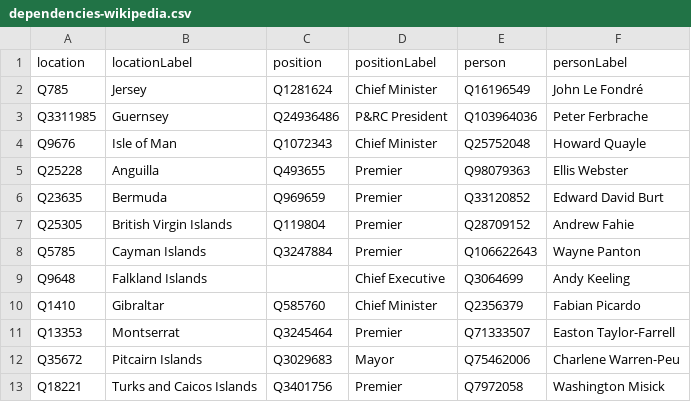
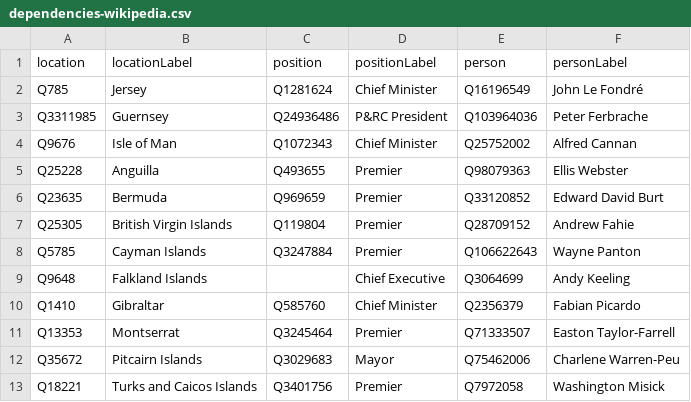
Before and after one commit to every-politician-scrapers/united-kingdom-cabinet, a CSV file: data/dependencies-wikipedia.csv, drawn as a sheet.

Commit message:
Compare external sources to Wikidata

```diff
--- a/data/dependencies-wikipedia.csv
+++ b/data/dependencies-wikipedia.csv
@@ -3,3 +3,3 @@ Q785,Jersey,Q1281624,Chief Minister,Q16196549,John Le Fondré
 Q3311985,Guernsey,Q24936486,P&RC President,Q103964036,Peter Ferbrache
-Q9676,Isle of Man,Q1072343,Chief Minister,Q25752048,Howard Quayle
+Q9676,Isle of Man,Q1072343,Chief Minister,Q25752002,Alfred Cannan
 Q25228,Anguilla,Q493655,Premier,Q98079363,Ellis Webster
```
